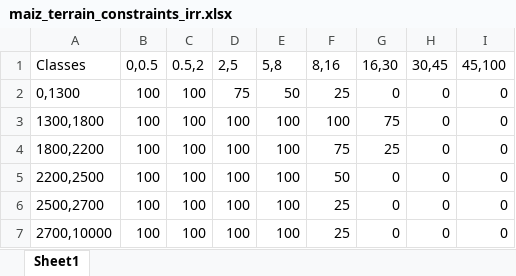
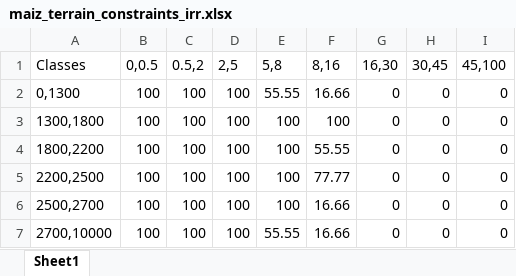
Before and after one commit to gicait/PyAEZ, an Excel workbook: data_input/maiz_terrain_constraints_irr.xlsx, sheet Sheet1, drawn as a sheet; values as stored, in another font and other column widths than the file's, no borders; the diff names each change by its address in the sheet, - before the commit and + after, or states it on an @@ line.

Commit message:
Revised input excel sheets, M1, M2, M3 bugs fixed.

```diff
--- a/data_input/maiz_terrain_constraints_irr.xlsx (sheet Sheet1)
+++ b/data_input/maiz_terrain_constraints_irr.xlsx (sheet Sheet1)
-D2: 75
+D2: 100
-E2: 50
+E2: 55.55
-F2: 25
+F2: 16.66
-G3: 75
+G3: 0
-F4: 75
+F4: 55.55
-G4: 25
+G4: 0
-F5: 50
+F5: 77.77
-F6:F7: 25
+F6:F7: 16.66
-E7: 100
+E7: 55.55
```
Also changed, not shown: data_input/crop-specific_rule_maiz_sugar.xlsx, data_input/maiz_terrain_constraints_rain.xlsx, 29 other files.
